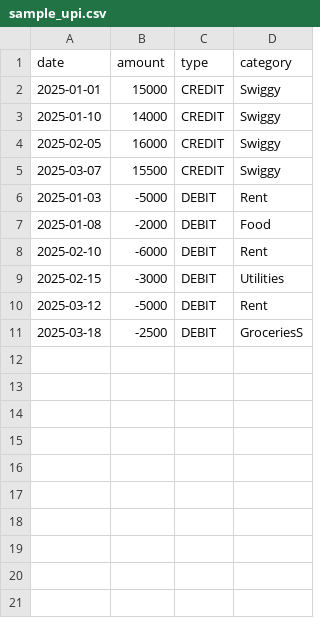
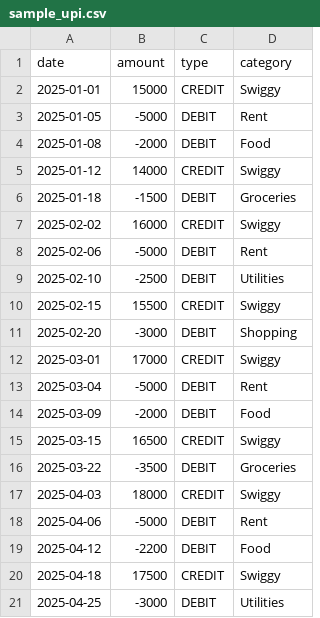
Before and after one commit to saiyashwanth917/invisble-400-million, a CSV file: sample_upi.csv, drawn as a sheet.

Commit message:
Update transaction records in sample_upi.csv
Replaced old transaction records with new entries and updated categories.

```diff
--- a/sample_upi.csv
+++ b/sample_upi.csv
@@ -2,10 +2,20 @@ date,amount,type,category
 2025-01-01,15000,CREDIT,Swiggy
-2025-01-10,14000,CREDIT,Swiggy
-2025-02-05,16000,CREDIT,Swiggy
-2025-03-07,15500,CREDIT,Swiggy
-2025-01-03,-5000,DEBIT,Rent
+2025-01-05,-5000,DEBIT,Rent
 2025-01-08,-2000,DEBIT,Food
-2025-02-10,-6000,DEBIT,Rent
-2025-02-15,-3000,DEBIT,Utilities
-2025-03-12,-5000,DEBIT,Rent
-2025-03-18,-2500,DEBIT,GroceriesS
+2025-01-12,14000,CREDIT,Swiggy
+2025-01-18,-1500,DEBIT,Groceries
+2025-02-02,16000,CREDIT,Swiggy
+2025-02-06,-5000,DEBIT,Rent
+2025-02-10,-2500,DEBIT,Utilities
+2025-02-15,15500,CREDIT,Swiggy
+2025-02-20,-3000,DEBIT,Shopping
+2025-03-01,17000,CREDIT,Swiggy
+2025-03-04,-5000,DEBIT,Rent
+2025-03-09,-2000,DEBIT,Food
+2025-03-15,16500,CREDIT,Swiggy
+2025-03-22,-3500,DEBIT,Groceries
+2025-04-03,18000,CREDIT,Swiggy
+2025-04-06,-5000,DEBIT,Rent
+2025-04-12,-2200,DEBIT,Food
+2025-04-18,17500,CREDIT,Swiggy
+2025-04-25,-3000,DEBIT,Utilities
```
